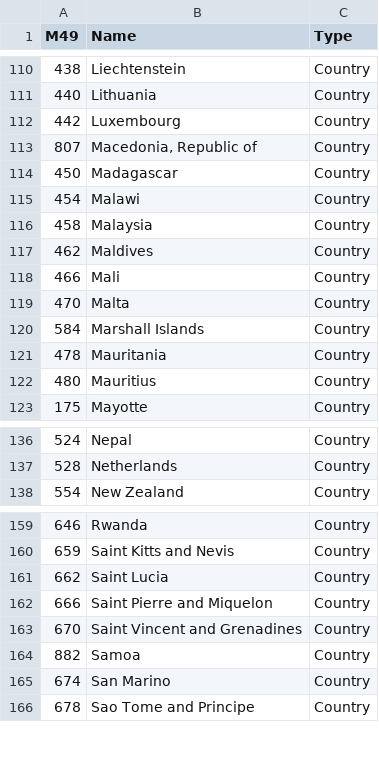
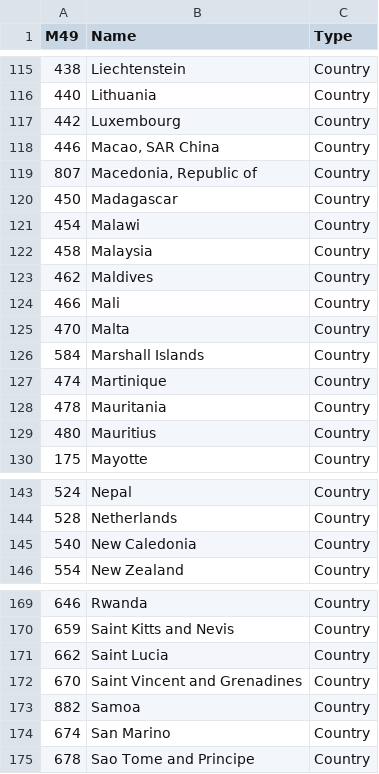
Before and after one commit to shraddha0110/SDGsDataPackage, a CSV file: geography.csv, drawn as a sheet; only a part is shown, gaps mark what is left out; removed rows and columns are numbered as before the commit, all else as after; the diff covers the shown part only; the diff names each change by its address in the sheet, - before the commit and + after, or states it on an @@ line.

```diff
--- a/geography.csv
+++ b/geography.csv
+row 118: 446 | Macao, SAR China | Country
+row 127: 474 | Martinique | Country
+row 145: 540 | New Caledonia | Country
-row 162: 666 | Saint Pierre and Miquelon | Country
```
Also changed, not shown: 11 added rows and 3 removed rows elsewhere in this file, dimensionvalues.csv, 2 other files.
